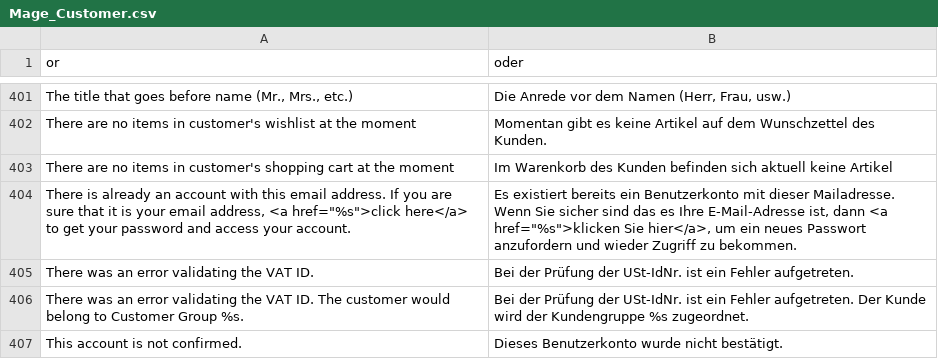
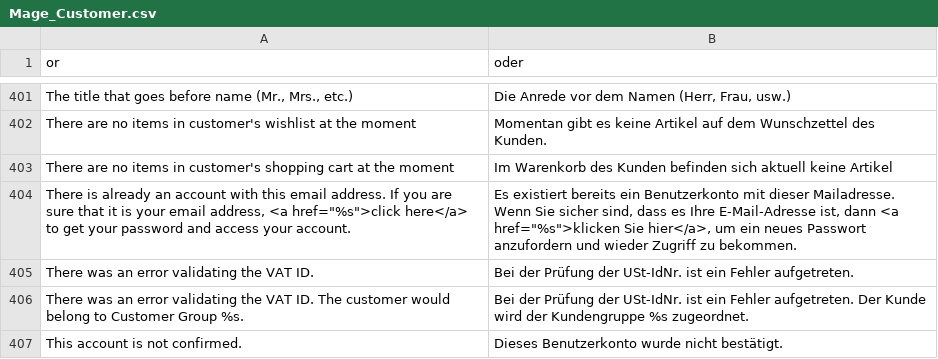
Before and after one commit to riconeitzel/German_LocalePack_de_DE, a CSV file: app/locale/de_DE/Mage_Customer.csv, drawn as a sheet; only a part is shown, gaps mark what is left out.

Commit message:
fixed das/dass issue

```diff
--- a/app/locale/de_DE/Mage_Customer.csv
+++ b/app/locale/de_DE/Mage_Customer.csv
@@ -403,3 +403,3 @@
 "There are no items in customer's shopping cart at the moment","Im Warenkorb des Kunden befinden sich aktuell keine Artikel"
-"There is already an account with this email address. If you are sure that it is your email address, <a href=""%s"">click here</a> to get your password and access your account.","Es existiert bereits ein Benutzerkonto mit dieser Mailadresse. Wenn Sie sicher sind das es Ihre E-Mail-Adresse ist, dann <a href=""%s"">klicken Sie hier</a>, um ein neues Passwort anzufordern und wieder Zugriff zu bekommen."
+"There is already an account with this email address. If you are sure that it is your email address, <a href=""%s"">click here</a> to get your password and access your account.","Es existiert bereits ein Benutzerkonto mit dieser Mailadresse. Wenn Sie sicher sind, dass es Ihre E-Mail-Adresse ist, dann <a href=""%s"">klicken Sie hier</a>, um ein neues Passwort anzufordern und wieder Zugriff zu bekommen."
 "There was an error validating the VAT ID.","Bei der Prüfung der USt-IdNr. ist ein Fehler aufgetreten."
```
